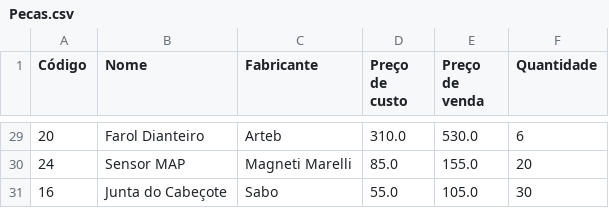
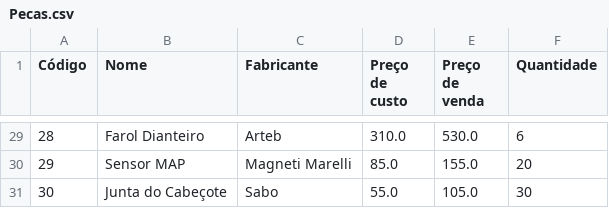
Before and after one commit to vitorhugosilvaoliveira/mecaniQA-palmas, a CSV file: dados/Pecas.csv, drawn as a sheet; only a part is shown, gaps mark what is left out; the diff covers the shown part only.

```diff
--- a/dados/Pecas.csv
+++ b/dados/Pecas.csv
@@ -29,3 +29,3 @@ Código	 Nome	 Fabricante	 Preço de custo	 Preço de venda	 Quantidade
-20	Farol Dianteiro	Arteb	310.0	530.0	6
-24	Sensor MAP	Magneti Marelli	85.0	155.0	20
-16	Junta do Cabeçote	Sabo	55.0	105.0	30
+28	Farol Dianteiro	Arteb	310.0	530.0	6
+29	Sensor MAP	Magneti Marelli	85.0	155.0	20
+30	Junta do Cabeçote	Sabo	55.0	105.0	30
```
Also changed, not shown: 27 edited cells elsewhere in this file, dados/Clientes.csv, 12 other files.
